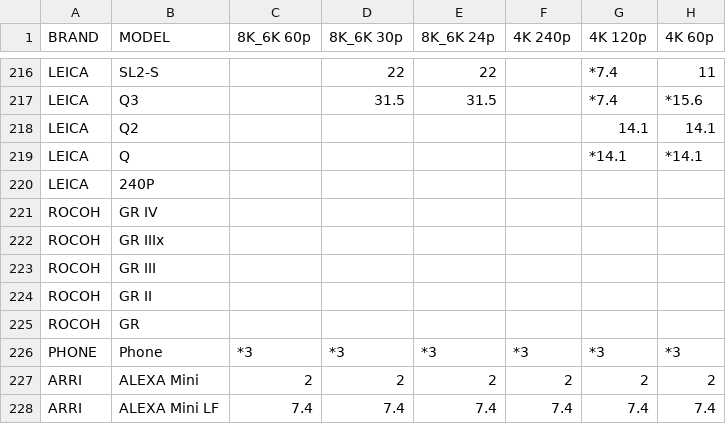
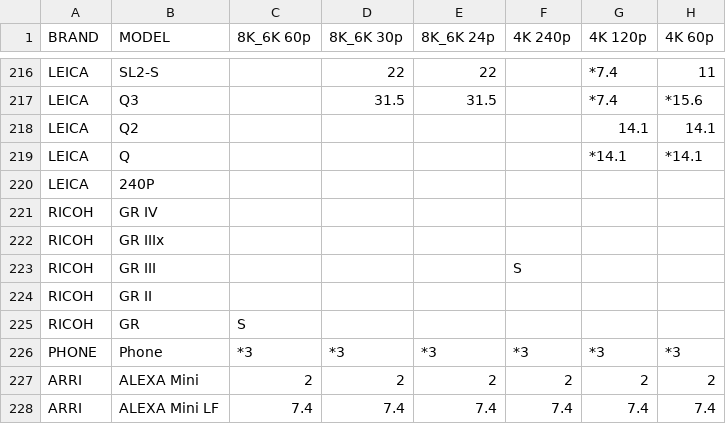
Before and after one commit to NiYien/docs, a CSV file: Update/frame_readout/frame_readout_time.csv, drawn as a sheet; only a part is shown, gaps mark what is left out; the diff names each change by its address in the sheet, - before the commit and + after, or states it on an @@ line.

```diff
--- a/Update/frame_readout/frame_readout_time.csv
+++ b/Update/frame_readout/frame_readout_time.csv
-A221:A225 (BRAND): ROCOH
+A221:A225 (BRAND): RICOH
-F223 (4K 240p): (empty)
+F223 (4K 240p): S
-C225 (8K_6K 60p): (empty)
+C225 (8K_6K 60p): S
```
Also changed, not shown: 4 other files.
